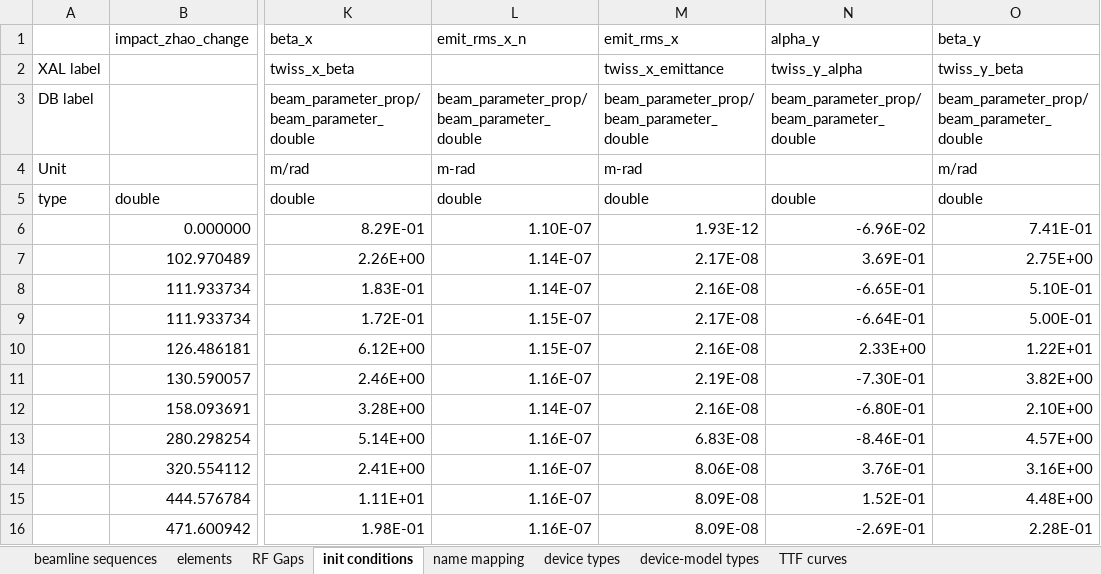
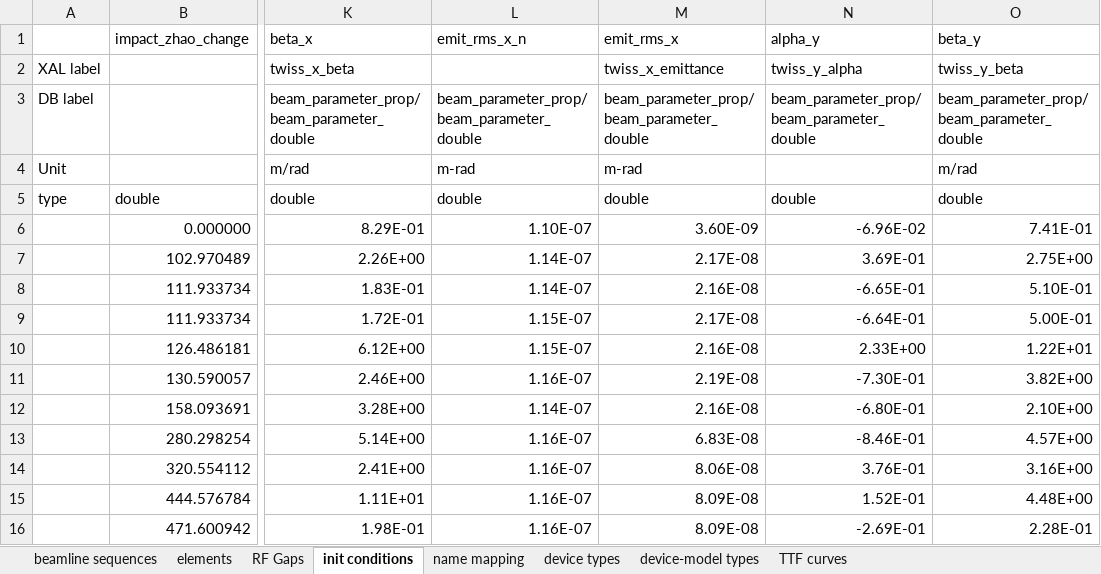
Before and after one commit to AcceleratorDatabase/heps-db-lattice_model, an Excel workbook: modelDB/data/lattice_model_template.xlsx, sheet init conditions, drawn as a sheet; only a part is shown, gaps mark what is left out; values as stored, in another font and other column widths than the file's, no borders; the diff names each change by its address in the sheet, - before the commit and + after, or states it on an @@ line.

Commit message:
a bug fix

```diff
--- a/modelDB/data/lattice_model_template.xlsx (sheet init conditions)
+++ b/modelDB/data/lattice_model_template.xlsx (sheet init conditions)
-M6 (emit_rms_x): 1.93E-12
+M6 (emit_rms_x): 3.60E-09
```
